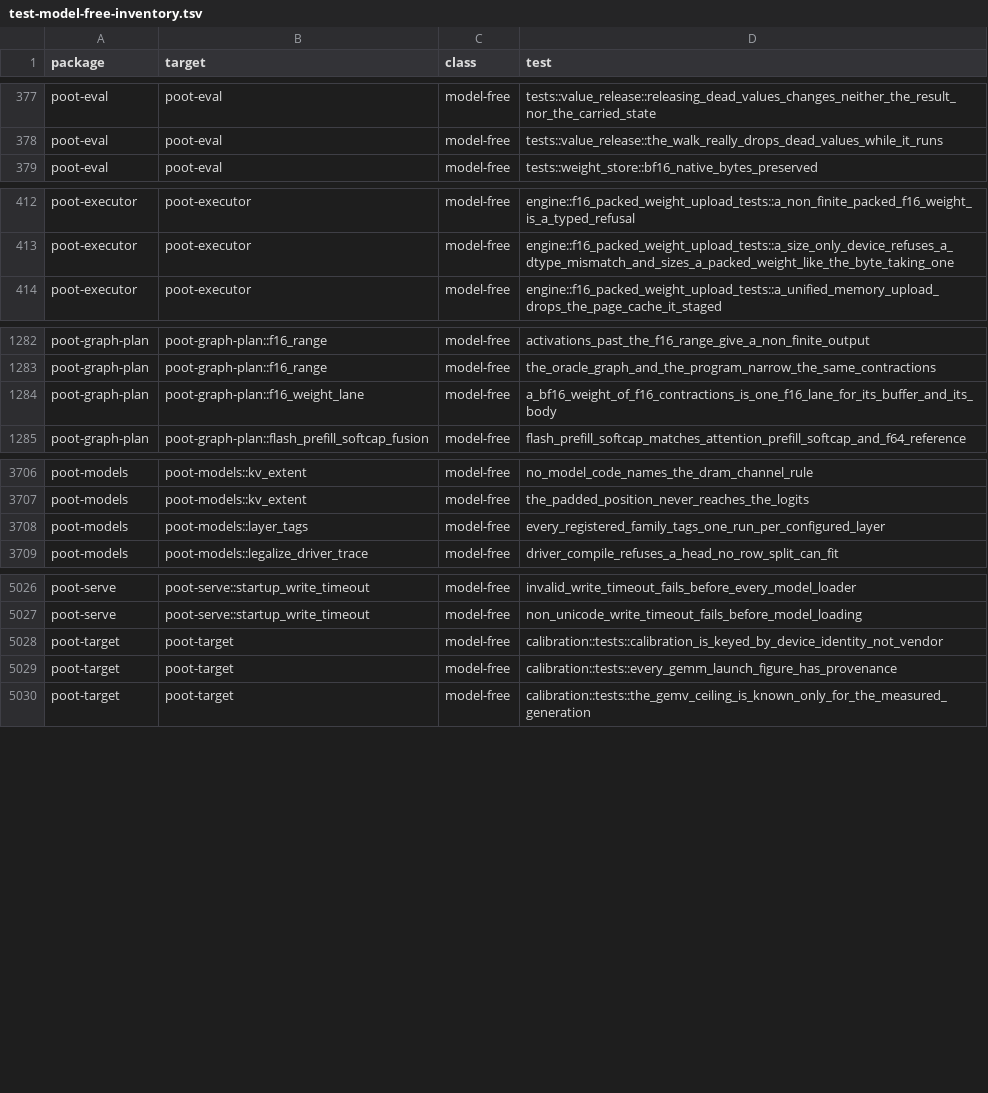
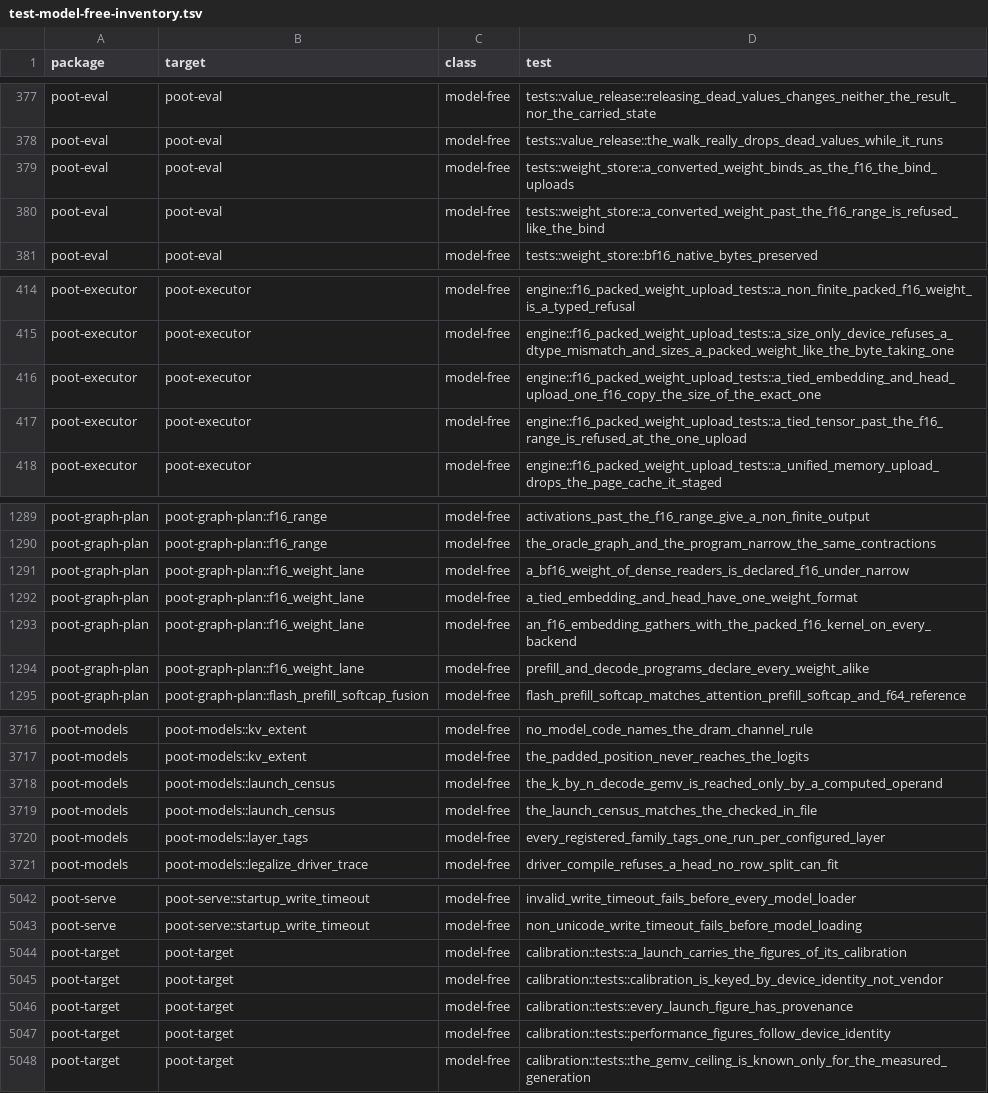
Before and after one commit to kikijiki/poot, a TSV file: scripts/test-model-free-inventory.tsv, drawn as a sheet; only a part is shown, gaps mark what is left out; the diff covers the shown part only.

Commit message:
One weight format per driver, NVIDIA check of the timestamp PR, real-dims launch census and identity-keyed figures
A driver holds one weight format and a tied embedding is a single f16 copy; the wgpu timestamp PR claims are
checked on an A40 (not reproduced); regen-kernel-assets works standalone; the GemmLaunch real-dims launch
census and calibrated performance figures keyed by device identity land.

```diff
--- a/scripts/test-model-free-inventory.tsv
+++ b/scripts/test-model-free-inventory.tsv
@@ -378,2 +378,4 @@ poot-eval	poot-eval	model-free	tests::value_release::releasing_dead_values_chang
 poot-eval	poot-eval	model-free	tests::value_release::the_walk_really_drops_dead_values_while_it_runs
+poot-eval	poot-eval	model-free	tests::weight_store::a_converted_weight_binds_as_the_f16_the_bind_uploads
+poot-eval	poot-eval	model-free	tests::weight_store::a_converted_weight_past_the_f16_range_is_refused_like_the_bind
 poot-eval	poot-eval	model-free	tests::weight_store::bf16_native_bytes_preserved
@@ -413,2 +415,4 @@ poot-executor	poot-executor	model-free	engine::f16_packed_weight_upload_tests::a
 poot-executor	poot-executor	model-free	engine::f16_packed_weight_upload_tests::a_size_only_device_refuses_a_dtype_mismatch_and_sizes_a_packed_weight_like_the_byte_taking_one
+poot-executor	poot-executor	model-free	engine::f16_packed_weight_upload_tests::a_tied_embedding_and_head_upload_one_f16_copy_the_size_of_the_exact_one
+poot-executor	poot-executor	model-free	engine::f16_packed_weight_upload_tests::a_tied_tensor_past_the_f16_range_is_refused_at_the_one_upload
 poot-executor	poot-executor	model-free	engine::f16_packed_weight_upload_tests::a_unified_memory_upload_drops_the_page_cache_it_staged
@@ -1283,3 +1290,6 @@ poot-graph-plan	poot-graph-plan::f16_range	model-free	activations_past_the_f16_r
 poot-graph-plan	poot-graph-plan::f16_range	model-free	the_oracle_graph_and_the_program_narrow_the_same_contractions
-poot-graph-plan	poot-graph-plan::f16_weight_lane	model-free	a_bf16_weight_of_f16_contractions_is_one_f16_lane_for_its_buffer_and_its_body
+poot-graph-plan	poot-graph-plan::f16_weight_lane	model-free	a_bf16_weight_of_dense_readers_is_declared_f16_under_narrow
+poot-graph-plan	poot-graph-plan::f16_weight_lane	model-free	a_tied_embedding_and_head_have_one_weight_format
+poot-graph-plan	poot-graph-plan::f16_weight_lane	model-free	an_f16_embedding_gathers_with_the_packed_f16_kernel_on_every_backend
+poot-graph-plan	poot-graph-plan::f16_weight_lane	model-free	prefill_and_decode_programs_declare_every_weight_alike
 poot-graph-plan	poot-graph-plan::flash_prefill_softcap_fusion	model-free	flash_prefill_softcap_matches_attention_prefill_softcap_and_f64_reference
@@ -3707,2 +3717,4 @@ poot-models	poot-models::kv_extent	model-free	no_model_code_names_the_dram_chann
 poot-models	poot-models::kv_extent	model-free	the_padded_position_never_reaches_the_logits
+poot-models	poot-models::launch_census	model-free	the_k_by_n_decode_gemv_is_reached_only_by_a_computed_operand
+poot-models	poot-models::launch_census	model-free	the_launch_census_matches_the_checked_in_file
 poot-models	poot-models::layer_tags	model-free	every_registered_family_tags_one_run_per_configured_layer
@@ -5027,4 +5043,6 @@ poot-serve	poot-serve::startup_write_timeout	model-free	invalid_write_timeout_fa
 poot-serve	poot-serve::startup_write_timeout	model-free	non_unicode_write_timeout_fails_before_model_loading
+poot-target	poot-target	model-free	calibration::tests::a_launch_carries_the_figures_of_its_calibration
 poot-target	poot-target	model-free	calibration::tests::calibration_is_keyed_by_device_identity_not_vendor
-poot-target	poot-target	model-free	calibration::tests::every_gemm_launch_figure_has_provenance
+poot-target	poot-target	model-free	calibration::tests::every_launch_figure_has_provenance
+poot-target	poot-target	model-free	calibration::tests::performance_figures_follow_device_identity
 poot-target	poot-target	model-free	calibration::tests::the_gemv_ceiling_is_known_only_for_the_measured_generation
```
Also changed, not shown: 7 added rows and 1 edited cell elsewhere in this file, 53 other files.
